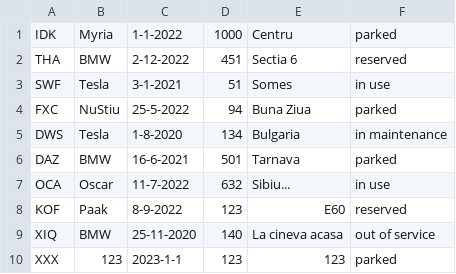
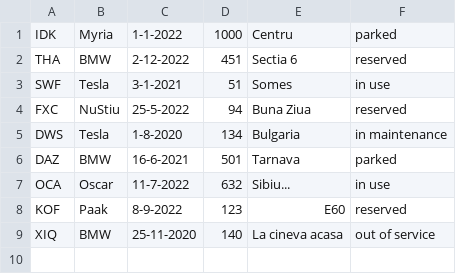
Before and after one commit to Konolin/OOP_Lab5, a CSV file: Scooters.csv, drawn as a sheet.

```diff
--- a/Scooters.csv
+++ b/Scooters.csv
@@ -3,3 +3,3 @@ THA,BMW,2-12-2022,451,Sectia 6,reserved
 SWF,Tesla,3-1-2021,51,Somes,in use
-FXC,NuStiu,25-5-2022,94,Buna Ziua,parked
+FXC,NuStiu,25-5-2022,94,Buna Ziua,reserved
 DWS,Tesla,1-8-2020,134,Bulgaria,in maintenance
@@ -9,2 +9 @@ KOF,Paak,8-9-2022,123,E60,reserved
 XIQ,BMW,25-11-2020,140,La cineva acasa,out of service
-XXX,123,2023-1-1,123,123,parked
```
Also changed, not shown: 3 other files.
